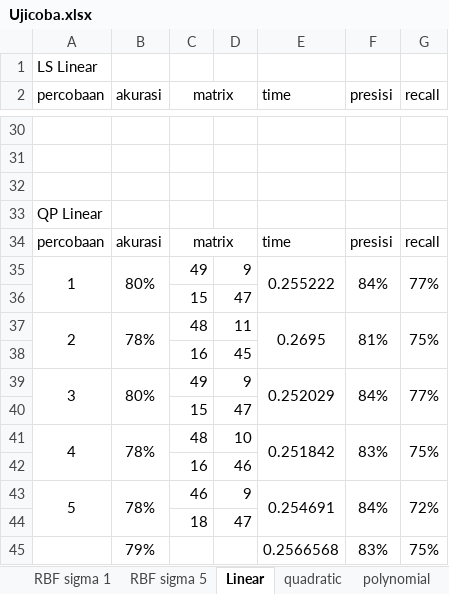
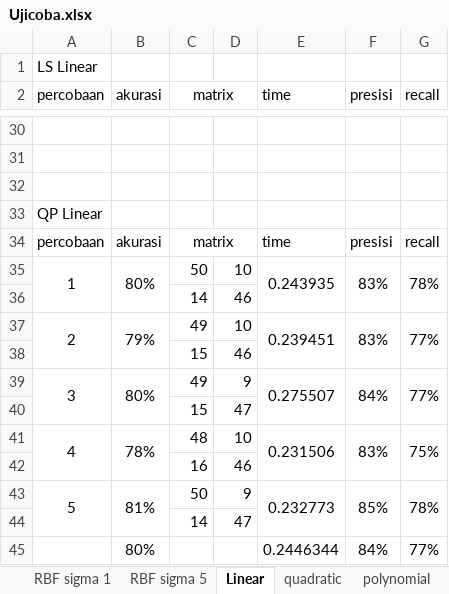
Before and after one commit to mustofa27/tugasAkhir, an Excel workbook: Bismillah Buku TA/Ujicoba.xlsx, sheet Linear, drawn as a sheet; only a part is shown, gaps mark what is left out; values as stored, in another font and other column widths than the file's, no borders; removed rows and columns are numbered as before the commit, all else as after; the diff covers the shown part only; the diff names each change by its address in the sheet, - before the commit and + after, or states it on an @@ line.

```diff
--- a/Bismillah Buku TA/Ujicoba.xlsx (sheet Linear)
+++ b/Bismillah Buku TA/Ujicoba.xlsx (sheet Linear)
+row 35: 1 | 80% | 50 | 10 | 0.243935 | 83% | 78%
+row 36:  |  | 14 | 46
+row 37: 2 | 79% | 49 | 10 | 0.239451 | 83% | 77%
+row 38:  |  | 15 | 46
-A39 (percobaan): 1
+A39 (percobaan): 3
-E39 (time): 0.255222
+E39 (time): 0.275507
-row 37: 2 | 78% | 48 | 11 | 0.2695 | 81% | 75%
-row 38:  |  | 16 | 45
-row 39: 3 | 80% | 49 | 9 | 0.252029 | 84% | 77%
@@ row 40 moved to row 8: 15 @@
-E41 (time): 0.251842
+E41 (time): 0.231506
-row 43: 5 | 78% | 46 | 9 | 0.254691 | 84% | 72%
-row 44:  |  | 18 | 47
-row 45:  | 79% |  |  | 0.2566568 | 83% | 75%
+row 43: 5 | 81% | 50 | 9 | 0.232773 | 85% | 78%
+row 44:  |  | 14 | 47
+row 45:  | 80% |  |  | 0.2446344 | 84% | 77%
```
Also changed, not shown: 13 added rows, 14 removed rows and 13 edited cells elsewhere in this sheet, sheet RBF sigma 1, sheet RBF sigma 5, sheet polynomial, sheet quadratic, formulas that keep their value, 6 other files.
